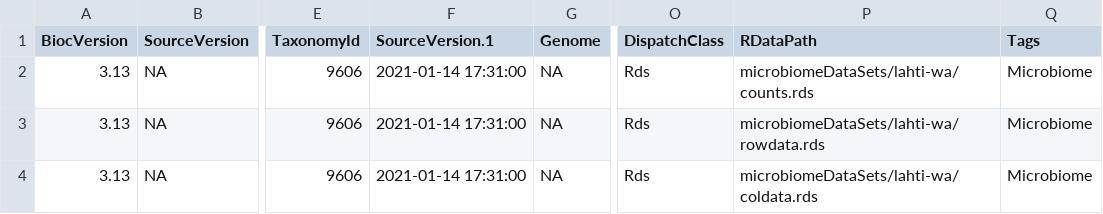
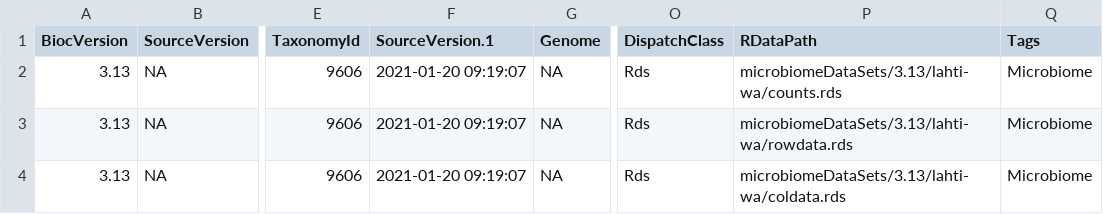
Before and after one commit to microbiome/microbiomeDataSets, a CSV file: inst/extdata/3.13/metadata-lahti-wa.csv, drawn as a sheet; only a part is shown, gaps mark what is left out; the diff names each change by its address in the sheet, - before the commit and + after, or states it on an @@ line.

```diff
--- a/inst/extdata/3.13/metadata-lahti-wa.csv
+++ b/inst/extdata/3.13/metadata-lahti-wa.csv
-F2:F4 (SourceVersion.1): 2021-01-14 17:31:00
+F2:F4 (SourceVersion.1): 2021-01-20 09:19:07
-P2 (RDataPath): microbiomeDataSets/lahti-wa/counts.rds
+P2 (RDataPath): microbiomeDataSets/3.13/lahti-wa/counts.rds
-P3 (RDataPath): microbiomeDataSets/lahti-wa/rowdata.rds
+P3 (RDataPath): microbiomeDataSets/3.13/lahti-wa/rowdata.rds
-P4 (RDataPath): microbiomeDataSets/lahti-wa/coldata.rds
+P4 (RDataPath): microbiomeDataSets/3.13/lahti-wa/coldata.rds
```
Also changed, not shown: inst/extdata/3.13/metadata-lahti-ml.csv, inst/extdata/3.13/metadata-okeefe-ds.csv, 9 other files.
